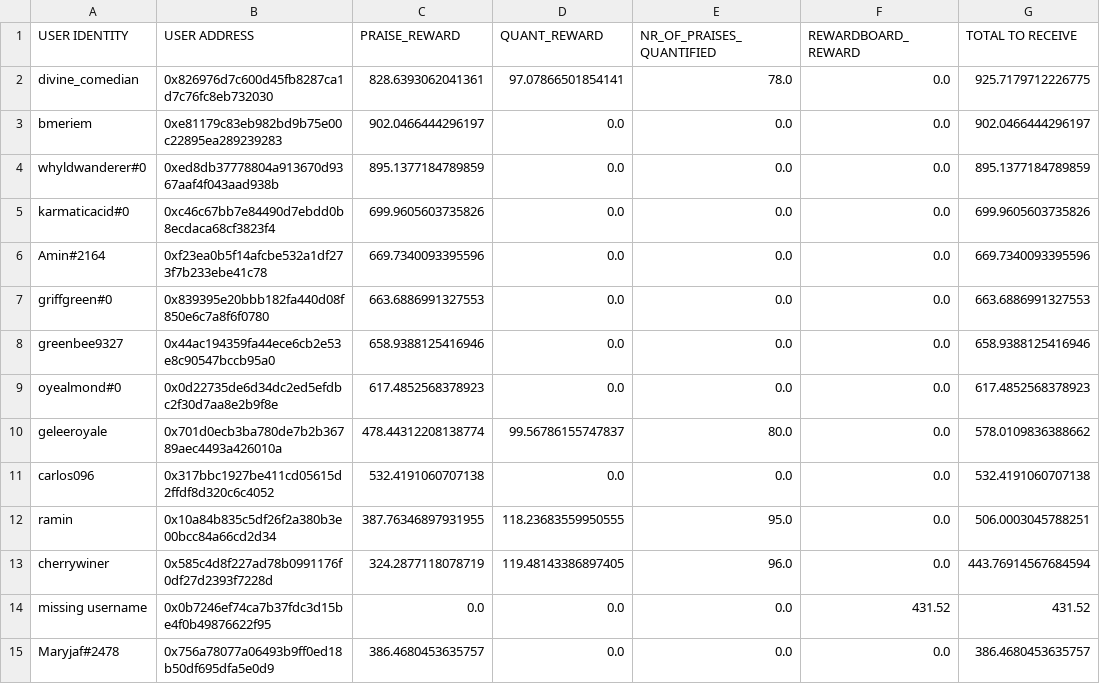
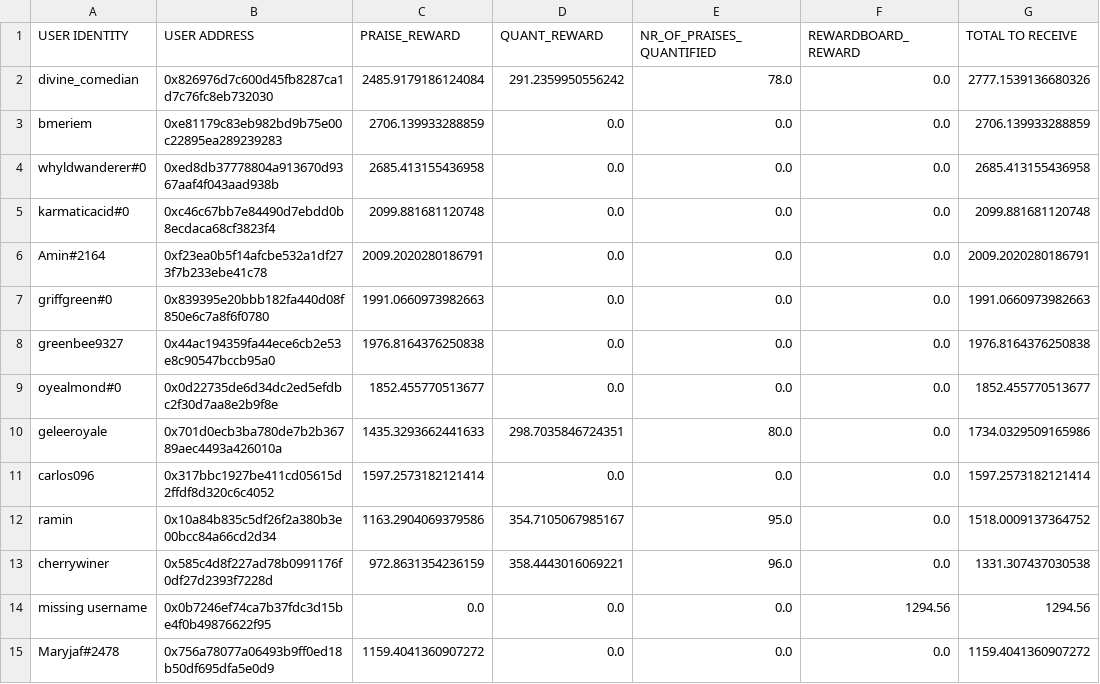
Before and after one commit to Giveth/giveth-rewards, a CSV file: distribution_rounds/round-44/distribution_results/raw_csv_exports/final_praise_token_allocation.csv, drawn as a sheet; only a part is shown; the diff covers the shown part only.

```diff
--- a/distribution_rounds/round-44/distribution_results/raw_csv_exports/final_praise_token_allocation.csv
+++ b/distribution_rounds/round-44/distribution_results/raw_csv_exports/final_praise_token_allocation.csv
@@ -1,15 +1,15 @@
 USER IDENTITY,USER ADDRESS,PRAISE_REWARD,QUANT_REWARD,NR_OF_PRAISES_QUANTIFIED,REWARDBOARD_REWARD,TOTAL TO RECEIVE
-divine_comedian,0x826976d7c600d45fb8287ca1d7c76fc8eb732030,828.6393062041361,97.07866501854141,78.0,0.0,925.7179712226775
-bmeriem,0xe81179c83eb982bd9b75e00c22895ea289239283,902.0466444296197,0.0,0.0,0.0,902.0466444296197
-whyldwanderer#0,0xed8db37778804a913670d9367aaf4f043aad938b,895.1377184789859,0.0,0.0,0.0,895.1377184789859
-karmaticacid#0,0xc46c67bb7e84490d7ebdd0b8ecdaca68cf3823f4,699.9605603735826,0.0,0.0,0.0,699.9605603735826
-Amin#2164,0xf23ea0b5f14afcbe532a1df273f7b233ebe41c78,669.7340093395596,0.0,0.0,0.0,669.7340093395596
-griffgreen#0,0x839395e20bbb182fa440d08f850e6c7a8f6f0780,663.6886991327553,0.0,0.0,0.0,663.6886991327553
-greenbee9327,0x44ac194359fa44ece6cb2e53e8c90547bccb95a0,658.9388125416946,0.0,0.0,0.0,658.9388125416946
-oyealmond#0,0x0d22735de6d34dc2ed5efdbc2f30d7aa8e2b9f8e,617.4852568378923,0.0,0.0,0.0,617.4852568378923
-geleeroyale,0x701d0ecb3ba780de7b2b36789aec4493a426010a,478.44312208138774,99.56786155747837,80.0,0.0,578.0109836388662
-carlos096,0x317bbc1927be411cd05615d2ffdf8d320c6c4052,532.4191060707138,0.0,0.0,0.0,532.4191060707138
-ramin,0x10a84b835c5df26f2a380b3e00bcc84a66cd2d34,387.76346897931955,118.23683559950555,95.0,0.0,506.0003045788251
-cherrywiner,0x585c4d8f227ad78b0991176f0df27d2393f7228d,324.2877118078719,119.48143386897405,96.0,0.0,443.76914567684594
-missing username,0x0b7246ef74ca7b37fdc3d15be4f0b49876622f95,0.0,0.0,0.0,431.52,431.52
-Maryjaf#2478,0x756a78077a06493b9ff0ed18b50df695dfa5e0d9,386.4680453635757,0.0,0.0,0.0,386.4680453635757
+divine_comedian,0x826976d7c600d45fb8287ca1d7c76fc8eb732030,2485.9179186124084,291.2359950556242,78.0,0.0,2777.1539136680326
+bmeriem,0xe81179c83eb982bd9b75e00c22895ea289239283,2706.139933288859,0.0,0.0,0.0,2706.139933288859
+whyldwanderer#0,0xed8db37778804a913670d9367aaf4f043aad938b,2685.413155436958,0.0,0.0,0.0,2685.413155436958
+karmaticacid#0,0xc46c67bb7e84490d7ebdd0b8ecdaca68cf3823f4,2099.881681120748,0.0,0.0,0.0,2099.881681120748
+Amin#2164,0xf23ea0b5f14afcbe532a1df273f7b233ebe41c78,2009.2020280186791,0.0,0.0,0.0,2009.2020280186791
+griffgreen#0,0x839395e20bbb182fa440d08f850e6c7a8f6f0780,1991.0660973982663,0.0,0.0,0.0,1991.0660973982663
+greenbee9327,0x44ac194359fa44ece6cb2e53e8c90547bccb95a0,1976.8164376250838,0.0,0.0,0.0,1976.8164376250838
+oyealmond#0,0x0d22735de6d34dc2ed5efdbc2f30d7aa8e2b9f8e,1852.455770513677,0.0,0.0,0.0,1852.455770513677
+geleeroyale,0x701d0ecb3ba780de7b2b36789aec4493a426010a,1435.3293662441633,298.7035846724351,80.0,0.0,1734.0329509165986
+carlos096,0x317bbc1927be411cd05615d2ffdf8d320c6c4052,1597.2573182121414,0.0,0.0,0.0,1597.2573182121414
+ramin,0x10a84b835c5df26f2a380b3e00bcc84a66cd2d34,1163.2904069379586,354.7105067985167,95.0,0.0,1518.0009137364752
+cherrywiner,0x585c4d8f227ad78b0991176f0df27d2393f7228d,972.8631354236159,358.4443016069221,96.0,0.0,1331.307437030538
+missing username,0x0b7246ef74ca7b37fdc3d15be4f0b49876622f95,0.0,0.0,0.0,1294.56,1294.56
+Maryjaf#2478,0x756a78077a06493b9ff0ed18b50df695dfa5e0d9,1159.4041360907272,0.0,0.0,0.0,1159.4041360907272
```
Also changed, not shown: 93 edited cells elsewhere in this file, distribution_rounds/round-44/distribution_results/raw_csv_exports/extended_praise_data.csv, distribution_rounds/round-44/distribution_results/raw_csv_exports/praise_aragon_distribution.csv, 5 other files.
